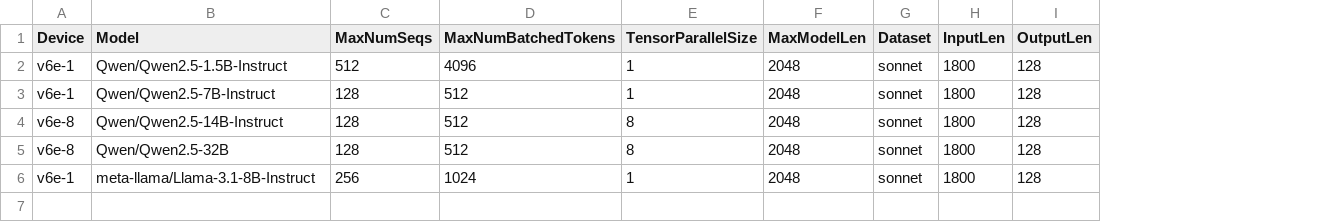
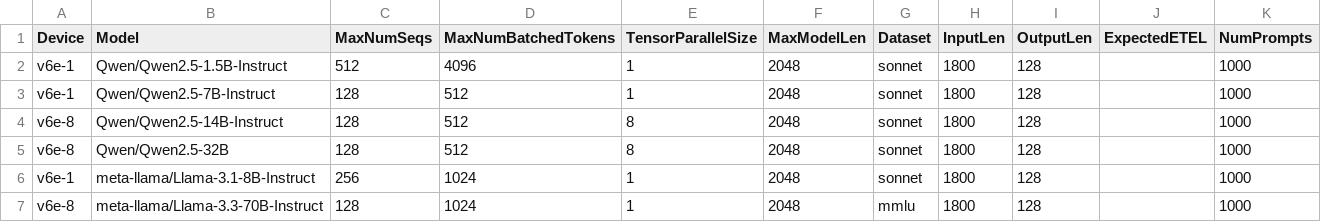
Before and after one commit to xiyuxie/bm-infra, a CSV file: cases/hourly_jax.csv, drawn as a sheet; the diff names each change by its address in the sheet, - before the commit and + after, or states it on an @@ line.

Commit message:
Adds MMLU benchmark support

```diff
--- a/cases/hourly_jax.csv
+++ b/cases/hourly_jax.csv
+column J (ExpectedETEL), empty
+column K (NumPrompts), rows 2-6: all 1000
+row 7: v6e-8 | meta-llama/Llama-3.3-70B-Instruct | 128 | 1024 | 1 | 2048 | mmlu | 1800 | 128 |  | 1000
```
Also changed, not shown: 5 other files.
